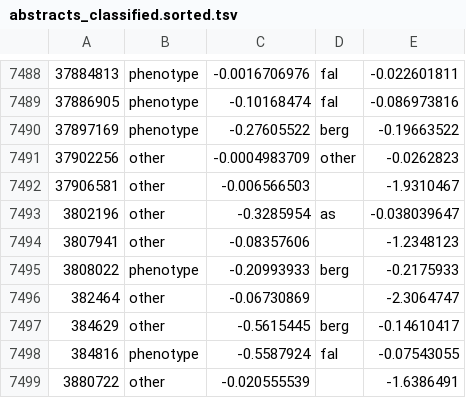
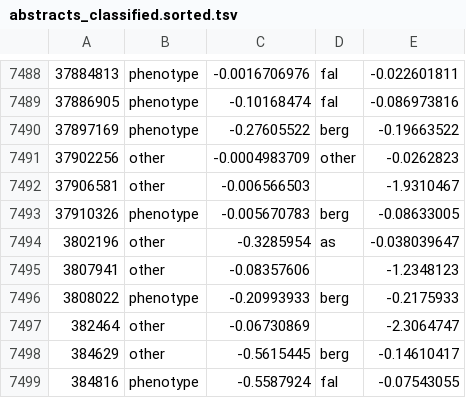
Before and after one commit to theosanderson/malaria_phenotype_papers, a TSV file: working/abstracts_classified.sorted.tsv, drawn as a sheet; only a part is shown, gaps mark what is left out; the shorter side is filled out with more unchanged rows; the diff names each change by its address in the sheet, - before the commit and + after, or states it on an @@ line.

```diff
--- a/working/abstracts_classified.sorted.tsv
+++ b/working/abstracts_classified.sorted.tsv
+row 7493: 37910326 | phenotype | -0.005670783 | berg | -0.08633005
```
Also changed, not shown: 4 other files.
